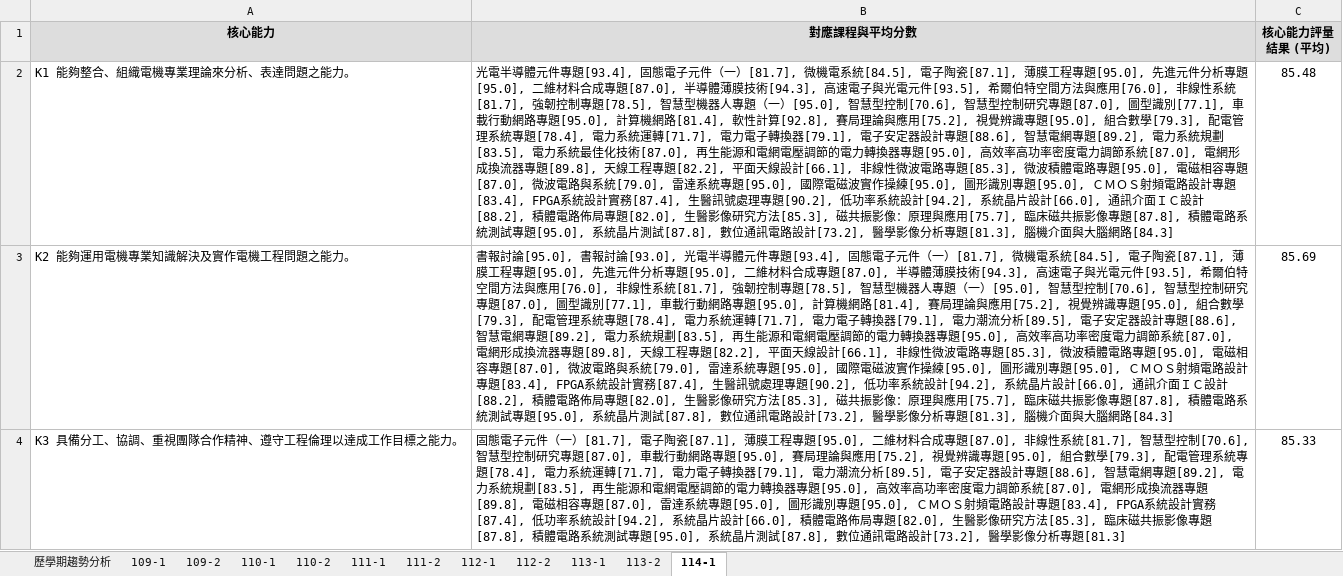
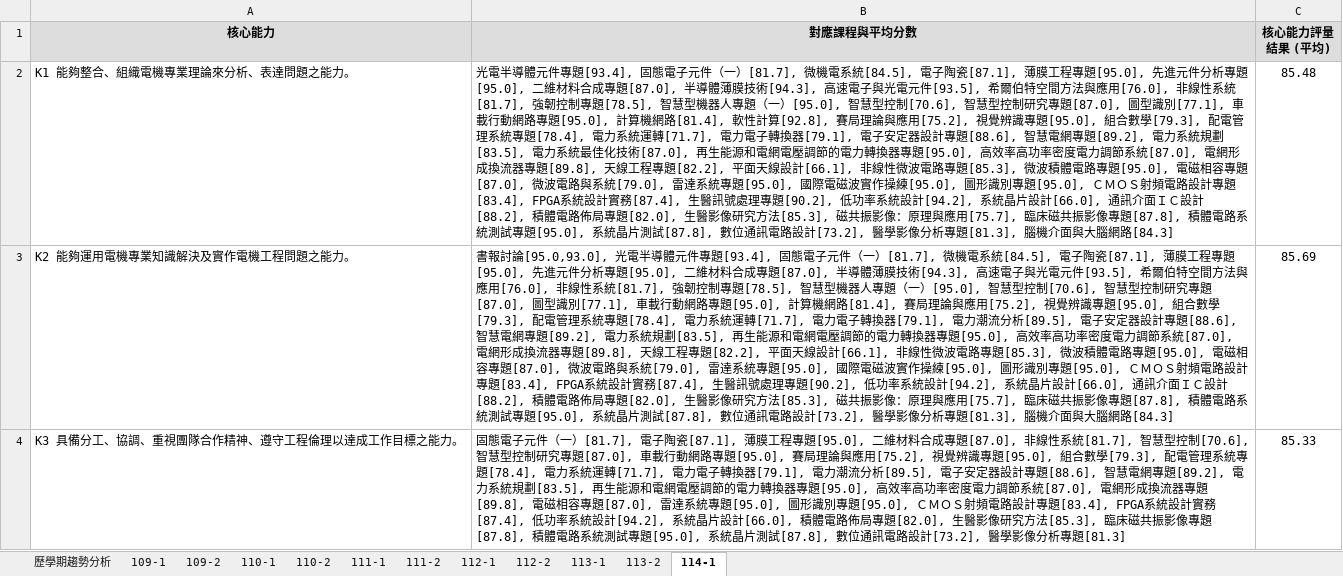
Before and after one commit to Iquenshu/IEET_dataAnalyze, an Excel workbook: output_files/核心能力與教育目標分析/碩士班_核心能力與教育目標達成度分析_20260423.xlsx, sheet 114-1, drawn as a sheet; only a part is shown; values as stored, in another font and other column widths than the file's, no borders; the diff covers the shown part only; the diff names each change by its address in the sheet, - before the commit and + after, or states it on an @@ line.

```diff
--- a/output_files/核心能力與教育目標分析/碩士班_核心能力與教育目標達成度分析_20260423.xlsx (sheet 114-1)
+++ b/output_files/核心能力與教育目標分析/碩士班_核心能力與教育目標達成度分析_20260423.xlsx (sheet 114-1)
-B3 (對應課程與平均分數): 書報討論[95.0], 書報討論[93.0], 光電半導…
+B3 (對應課程與平均分數): 書報討論[95.0,93.0], 光電半導…
```
Also changed, not shown: 2 edited cells elsewhere in this sheet, sheet 111-1, sheet 113-2, sheet 112-1, sheet 113-1, sheet 111-2, sheet 112-2, 2 more sheets, output_files/核心能力與教育目標分析/大學部_核心能力與教育目標達成度分析_20260423.xlsx, 1 other file.
